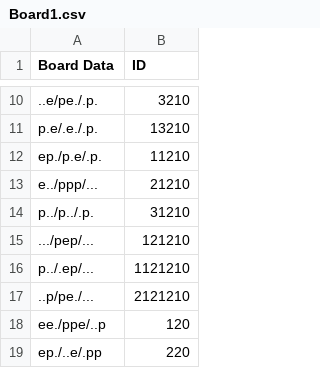
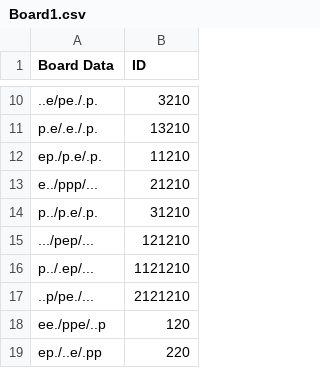
Before and after one commit to J-Abitria/GitHub_JA, a CSV file: HexapawnAI/HexapawnAI/Board1.csv, drawn as a sheet; only a part is shown, gaps mark what is left out; the diff covers the shown part only.

Commit message:
Updated board databases.

```diff
--- a/HexapawnAI/HexapawnAI/Board1.csv
+++ b/HexapawnAI/HexapawnAI/Board1.csv
@@ -13,3 +13,3 @@ ep./p.e/.p.,11210
 e../ppp/...,21210
-p../p../.p.,31210
+p../p.e/.p.,31210
 .../pep/...,121210
```
Also changed, not shown: 31 added rows elsewhere in this file, HexapawnAI/HexapawnAI/Board2.csv, HexapawnAI/HexapawnAI/Board3.csv, 14 other files.
